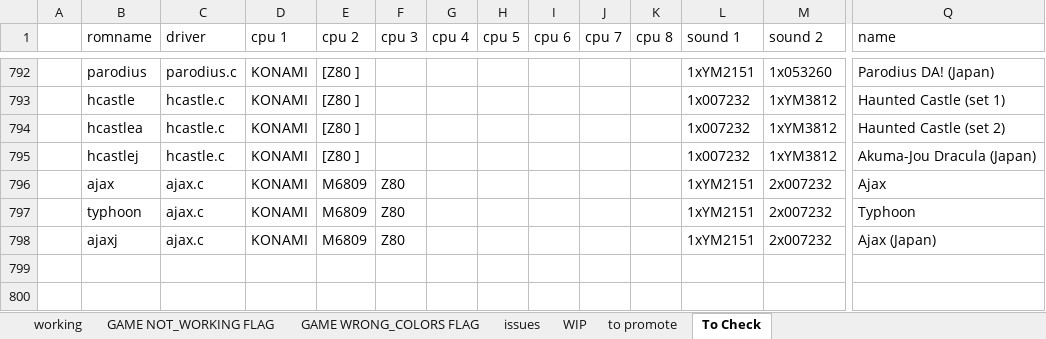
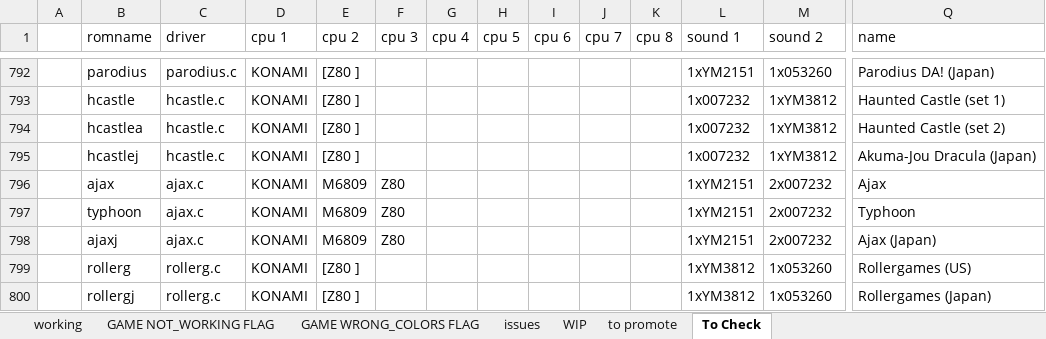
Before and after one commit to javaemus/arcoflex056, an Excel workbook: compatibility_list.xlsx, sheet To Check, drawn as a sheet; only a part is shown, gaps mark what is left out; values as stored, in another font and other column widths than the file's, no borders; rows hold the shown columns only; the diff names each change by its address in the sheet, - before the commit and + after, or states it on an @@ line.

```diff
--- a/compatibility_list.xlsx (sheet To Check)
+++ b/compatibility_list.xlsx (sheet To Check)
+row 799:  | rollerg | rollerg.c | KONAMI | [Z80 ] |  |  |  |  |  |  | 1xYM3812 | 1x053260 | Rollergames (US)
+row 800:  | rollergj | rollerg.c | KONAMI | [Z80 ] |  |  |  |  |  |  | 1xYM3812 | 1x053260 | Rollergames (Japan)
```
Also changed, not shown: sheet WIP.
